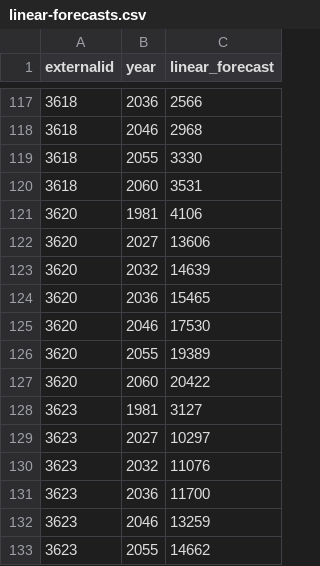
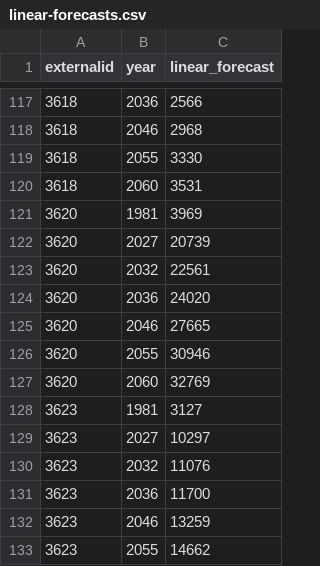
Before and after one commit to WFRCAnalytics/TDM-INP-External-Forecasts, a CSV file: externals-app/data/linear-forecasts.csv, drawn as a sheet; only a part is shown, gaps mark what is left out.

```diff
--- a/externals-app/data/linear-forecasts.csv
+++ b/externals-app/data/linear-forecasts.csv
@@ -120,9 +120,9 @@ externalid,year,linear_forecast
 3618,2060,3531
-3620,1981,4106
-3620,2027,13606
-3620,2032,14639
-3620,2036,15465
-3620,2046,17530
-3620,2055,19389
-3620,2060,20422
+3620,1981,3969
+3620,2027,20739
+3620,2032,22561
+3620,2036,24020
+3620,2046,27665
+3620,2055,30946
+3620,2060,32769
 3623,1981,3127
```
Also changed, not shown: externals-app/data/forecasts.csv, externals-app/data/historic.csv, 9 other files.
